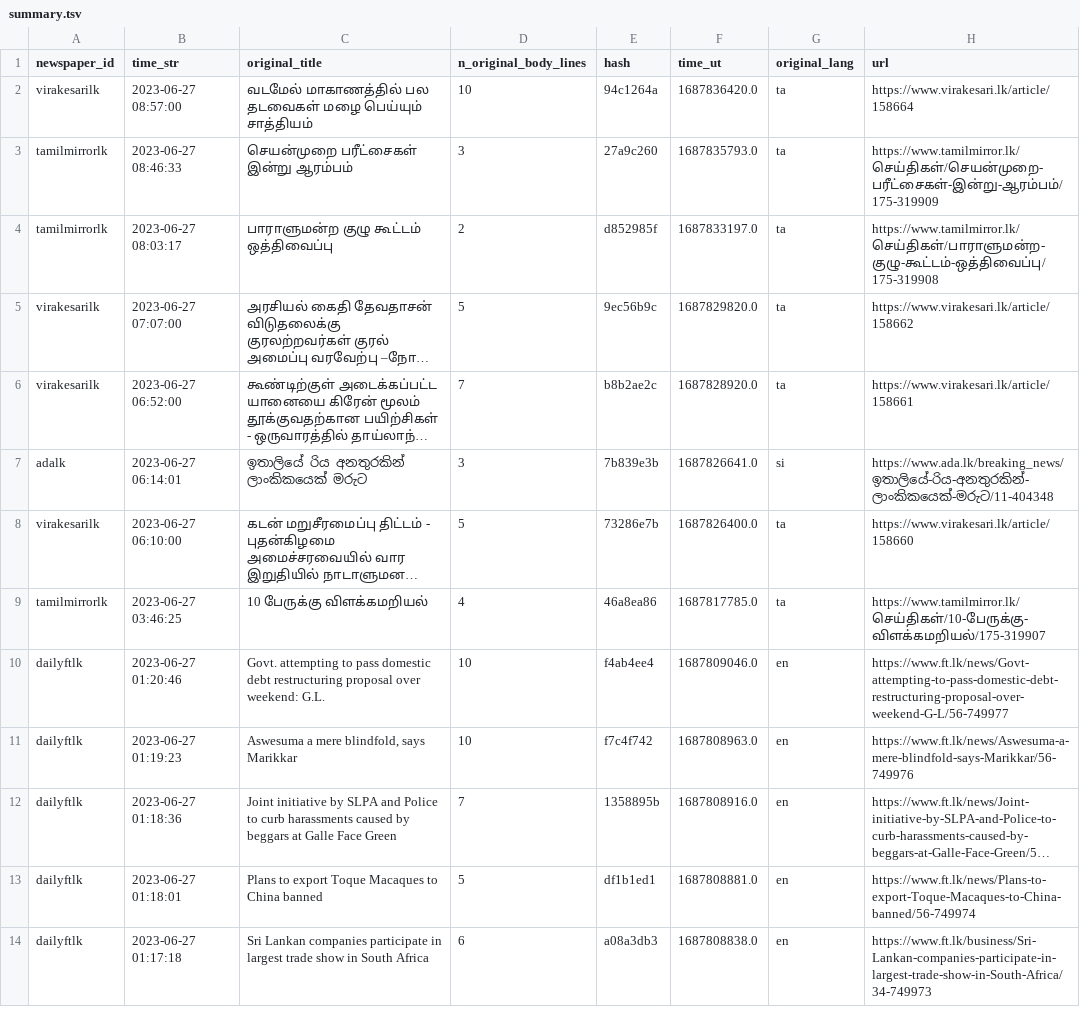
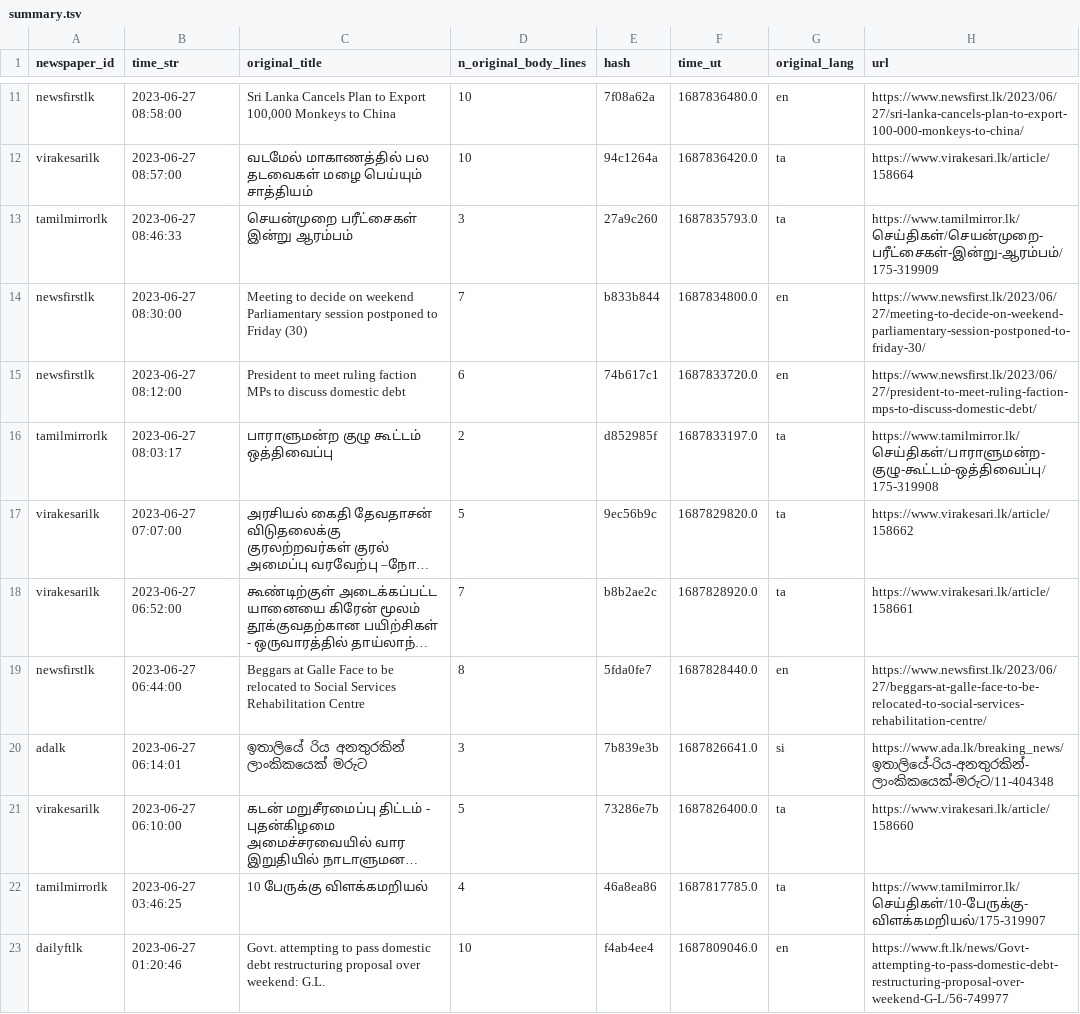
Before and after one commit to nuuuwan/news_lk3_data, a TSV file: reports/summary.tsv, drawn as a sheet; only a part is shown, gaps mark what is left out; the shorter side is filled out with more unchanged rows; long unchanged cells end in …; the diff covers the shown part only; the diff names each change by its address in the sheet, - before the commit and + after, or states it on an @@ line.

Commit message:
Uploaded reports

```diff
--- a/reports/summary.tsv
+++ b/reports/summary.tsv
+row 11: newsfirstlk | 2023-06-27 08:58:00 | Sri Lanka Cancels Plan to Export 100,000 Monkeys to China | 10 | 7f08a62a | 1687836480.0 | en | https://www.newsfirst.lk/2023/06/27/sri-lanka-cancels-plan-to-export-100-000-monkeys-to-china/
+row 14: newsfirstlk | 2023-06-27 08:30:00 | Meeting to decide on weekend Parliamentary session postponed to Friday (30) | 7 | b833b844 | 1687834800.0 | en | https://www.newsfirst.lk/2023/06/27/meeting-to-decide-on-weekend-parliamentary-session-postponed-to-friday-30/
+row 15: newsfirstlk | 2023-06-27 08:12:00 | President to meet ruling faction MPs to discuss domestic debt | 6 | 74b617c1 | 1687833720.0 | en | https://www.newsfirst.lk/2023/06/27/president-to-meet-ruling-faction-mps-to-discuss-domestic-debt/
+row 19: newsfirstlk | 2023-06-27 06:44:00 | Beggars at Galle Face to be relocated to Social Services Rehabilitation Centre | 8 | 5fda0fe7 | 1687828440.0 | en | https://www.newsfirst.lk/2023/06/27/beggars-at-galle-face-to-be-relocated-to-social-services-rehabilitation-centre/
```
Also changed, not shown: 9 added rows, 1 removed row and 23 edited cells elsewhere in this file, 1 other file.
